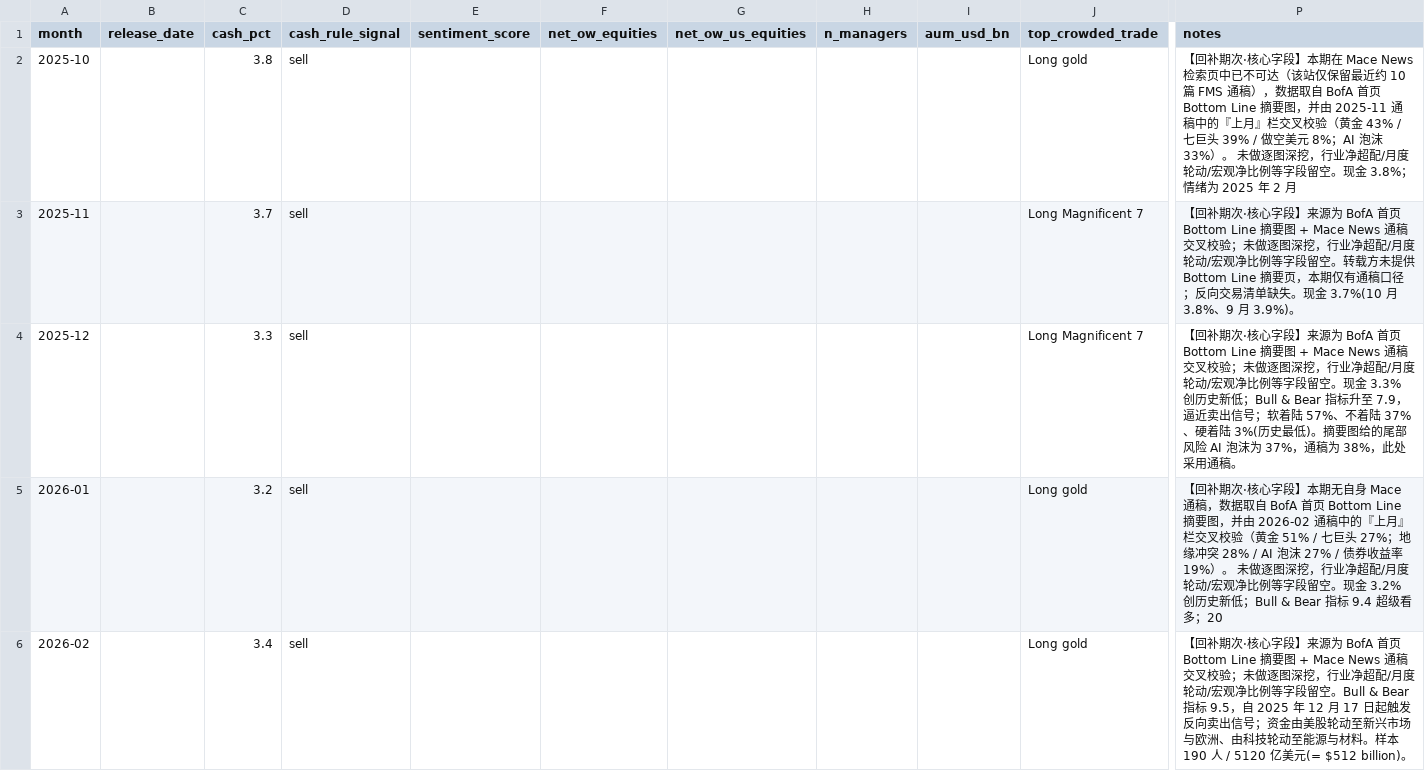
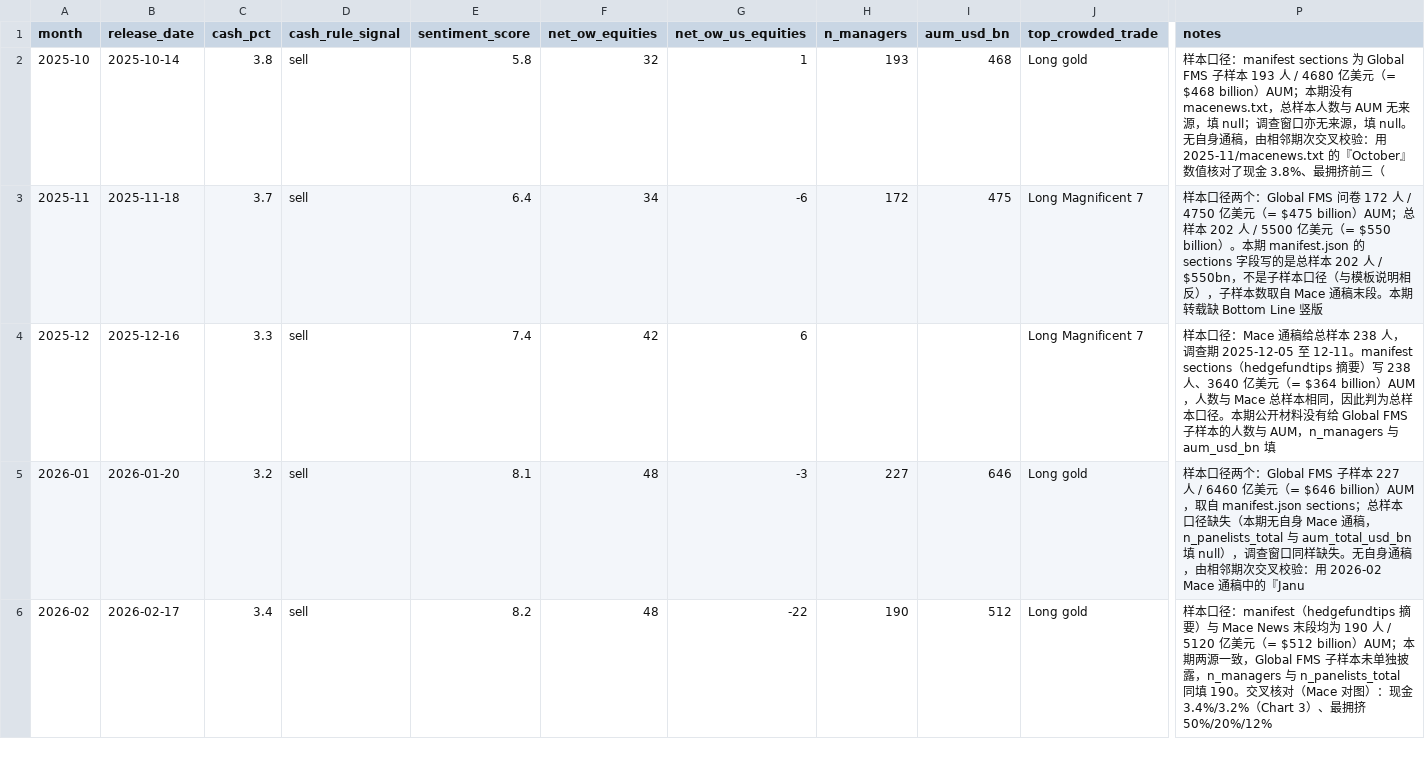
Before and after one commit to soohucn-gif/macro5-dashboard, a CSV file: data/bofa_fms.csv, drawn as a sheet; only a part is shown, gaps mark what is left out; the diff covers the shown part only; the diff names each change by its address in the sheet, - before the commit and + after, or states it on an @@ line.

```diff
--- a/data/bofa_fms.csv
+++ b/data/bofa_fms.csv
-B2 (release_date): (empty)
+B2 (release_date): 2025-10-14
-E2 (sentiment_score): (empty)
+E2 (sentiment_score): 5.8
-F2 (net_ow_equities): (empty)
+F2 (net_ow_equities): 32
-G2 (net_ow_us_equities): (empty)
+G2 (net_ow_us_equities): 1
-H2 (n_managers): (empty)
+H2 (n_managers): 193
-I2 (aum_usd_bn): (empty)
+I2 (aum_usd_bn): 468
-P2 (notes): 【回补期次·核心字段】本期在 Mace News 检索页中已不可达（该站仅保留最近约 10 篇 FMS 通稿），数据取自 BofA 首页 Bottom Line 摘要图，并由 2025-11 通稿中的『上月』栏交叉校验（黄金 43% / 七巨头 39% / 做空美元 8%；AI 泡沫 33%）。 未做逐图深挖，行业净超配/月度轮动/宏观净比例等字段留空。现金 3.8%；情绪为 2025 年 2 月
+P2 (notes): 样本口径：manifest sections 为 Global FMS 子样本 193 人 / 4680 亿美元（= $468 billion）AUM；本期没有 macenews.txt，总样本人数与 AUM 无来源，填 null；调查窗口亦无来源，填 null。无自身通稿，由相邻期次交叉校验：用 2025-11/macenews.txt 的『October』数值核对了现金 3.8%、最拥挤前三（
-B3 (release_date): (empty)
+B3 (release_date): 2025-11-18
-E3 (sentiment_score): (empty)
+E3 (sentiment_score): 6.4
-F3 (net_ow_equities): (empty)
+F3 (net_ow_equities): 34
-G3 (net_ow_us_equities): (empty)
+G3 (net_ow_us_equities): -6
-H3 (n_managers): (empty)
+H3 (n_managers): 172
-I3 (aum_usd_bn): (empty)
+I3 (aum_usd_bn): 475
-P3 (notes): 【回补期次·核心字段】来源为 BofA 首页 Bottom Line 摘要图 + Mace News 通稿交叉校验；未做逐图深挖，行业净超配/月度轮动/宏观净比例等字段留空。转载方未提供 Bottom Line 摘要页，本期仅有通稿口径；反向交易清单缺失。现金 3.7%(10 月 3.8%、9 月 3.9%)。
+P3 (notes): 样本口径两个：Global FMS 问卷 172 人 / 4750 亿美元（= $475 billion）AUM；总样本 202 人 / 5500 亿美元（= $550 billion）。本期 manifest.json 的 sections 字段写的是总样本 202 人 / $550bn，不是子样本口径（与模板说明相反），子样本数取自 Mace 通稿末段。本期转载缺 Bottom Line 竖版
-B4 (release_date): (empty)
+B4 (release_date): 2025-12-16
-E4 (sentiment_score): (empty)
+E4 (sentiment_score): 7.4
-F4 (net_ow_equities): (empty)
+F4 (net_ow_equities): 42
-G4 (net_ow_us_equities): (empty)
+G4 (net_ow_us_equities): 6
-P4 (notes): 【回补期次·核心字段】来源为 BofA 首页 Bottom Line 摘要图 + Mace News 通稿交叉校验；未做逐图深挖，行业净超配/月度轮动/宏观净比例等字段留空。现金 3.3% 创历史新低；Bull & Bear 指标升至 7.9，逼近卖出信号；软着陆 57%、不着陆 37%、硬着陆 3%(历史最低)。摘要图给的尾部风险 AI 泡沫为 37%，通稿为 38%，此处采用通稿。
+P4 (notes): 样本口径：Mace 通稿给总样本 238 人，调查期 2025-12-05 至 12-11。manifest sections（hedgefundtips 摘要）写 238 人、3640 亿美元（= $364 billion）AUM，人数与 Mace 总样本相同，因此判为总样本口径。本期公开材料没有给 Global FMS 子样本的人数与 AUM，n_managers 与 aum_usd_bn 填
-B5 (release_date): (empty)
+B5 (release_date): 2026-01-20
-E5 (sentiment_score): (empty)
+E5 (sentiment_score): 8.1
-F5:F6 (net_ow_equities): (empty)
+F5:F6 (net_ow_equities): 48
-G5 (net_ow_us_equities): (empty)
+G5 (net_ow_us_equities): -3
-H5 (n_managers): (empty)
+H5 (n_managers): 227
-I5 (aum_usd_bn): (empty)
+I5 (aum_usd_bn): 646
-P5 (notes): 【回补期次·核心字段】本期无自身 Mace 通稿，数据取自 BofA 首页 Bottom Line 摘要图，并由 2026-02 通稿中的『上月』栏交叉校验（黄金 51% / 七巨头 27%；地缘冲突 28% / AI 泡沫 27% / 债券收益率 19%）。 未做逐图深挖，行业净超配/月度轮动/宏观净比例等字段留空。现金 3.2% 创历史新低；Bull & Bear 指标 9.4 超级看多；20
+P5 (notes): 样本口径两个：Global FMS 子样本 227 人 / 6460 亿美元（= $646 billion）AUM，取自 manifest.json sections；总样本口径缺失（本期无自身 Mace 通稿，n_panelists_total 与 aum_total_usd_bn 填 null），调查窗口同样缺失。无自身通稿，由相邻期次交叉校验：用 2026-02 Mace 通稿中的『Janu
-B6 (release_date): (empty)
+B6 (release_date): 2026-02-17
-E6 (sentiment_score): (empty)
+E6 (sentiment_score): 8.2
-G6 (net_ow_us_equities): (empty)
+G6 (net_ow_us_equities): -22
-H6 (n_managers): (empty)
+H6 (n_managers): 190
-I6 (aum_usd_bn): (empty)
+I6 (aum_usd_bn): 512
-P6 (notes): 【回补期次·核心字段】来源为 BofA 首页 Bottom Line 摘要图 + Mace News 通稿交叉校验；未做逐图深挖，行业净超配/月度轮动/宏观净比例等字段留空。Bull & Bear 指标 9.5，自 2025 年 12 月 17 日起触发反向卖出信号；资金由美股轮动至新兴市场与欧洲、由科技轮动至能源与材料。样本 190 人 / 5120 亿美元(= $512 billion)。
+P6 (notes): 样本口径：manifest（hedgefundtips 摘要）与 Mace News 末段均为 190 人 / 5120 亿美元（= $512 billion）AUM；本期两源一致，Global FMS 子样本未单独披露，n_managers 与 n_panelists_total 同填 190。交叉核对（Mace 对图）：现金 3.4%/3.2%（Chart 3）、最拥挤 50%/20%/12%
```
Also changed, not shown: 34 edited cells elsewhere in this file, data/bofa_fms_contrarian.csv, data/bofa_fms_crowded.csv, 14 other files.
